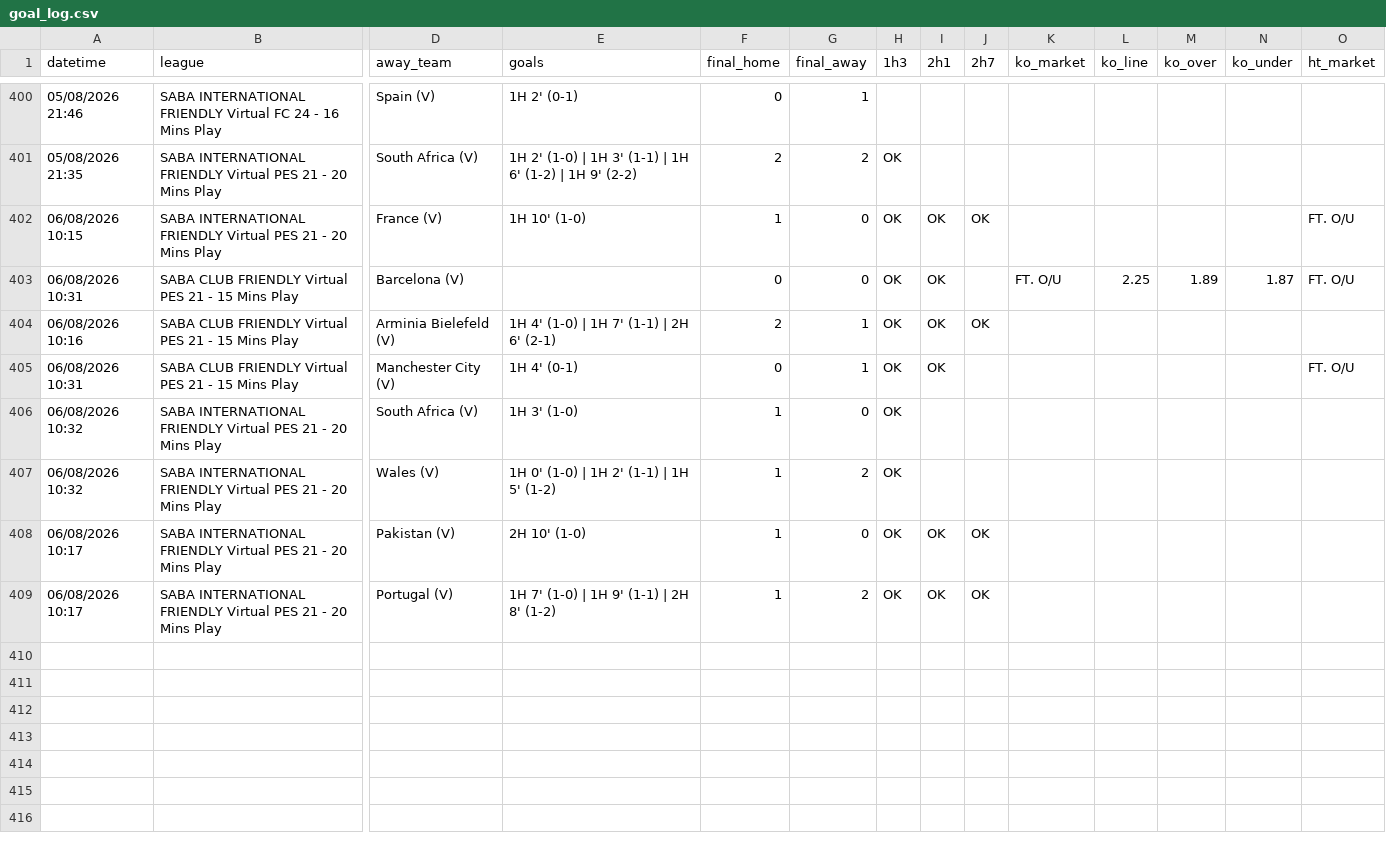
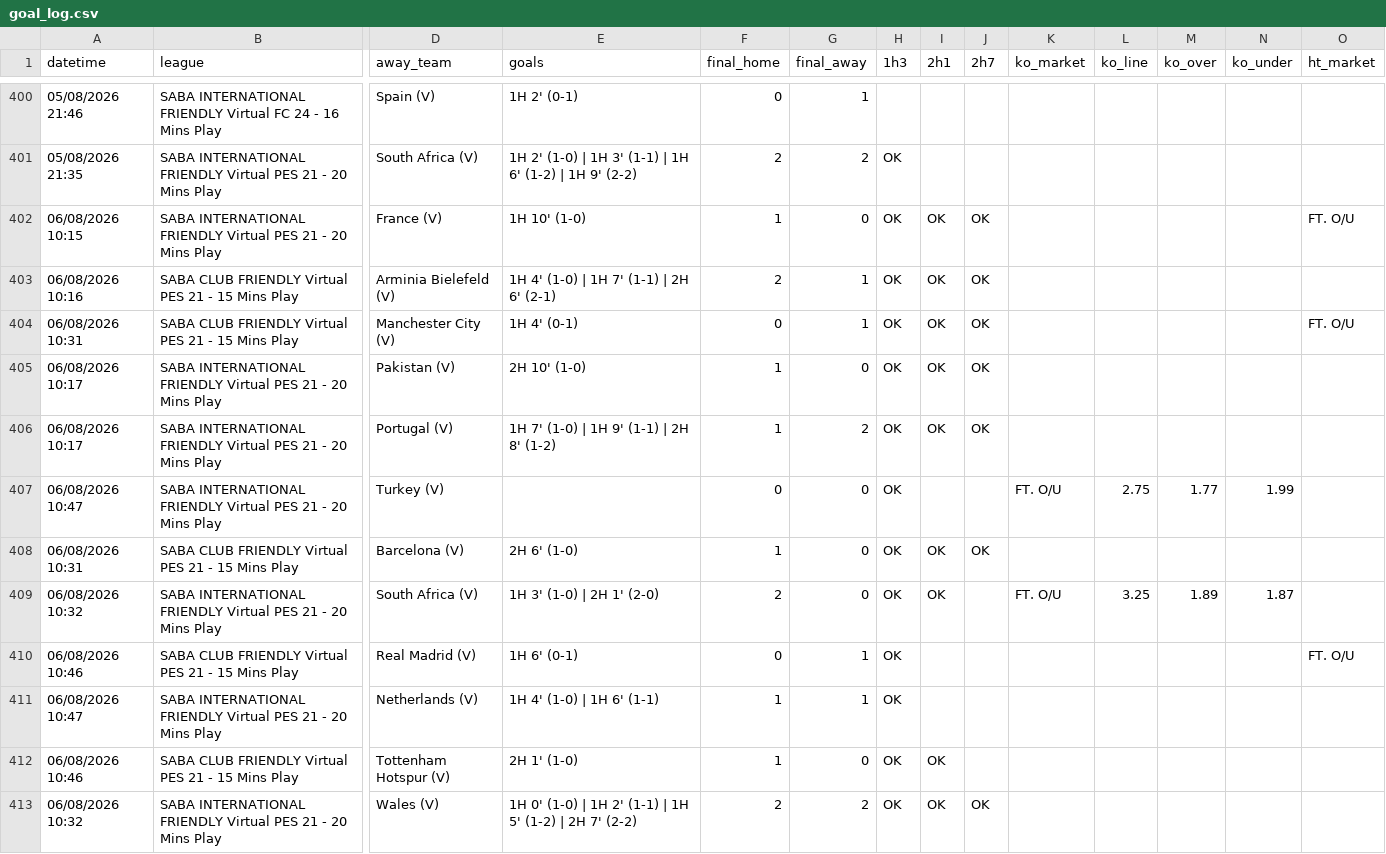
Before and after one commit to aditiawjy/lebihsabar, a CSV file: goal_log.csv, drawn as a sheet; only a part is shown, gaps mark what is left out; removed rows and columns are numbered as before the commit, all else as after; rows hold the shown columns only; the diff names each change by its address in the sheet, - before the commit and + after, or states it on an @@ line.

```diff
--- a/goal_log.csv
+++ b/goal_log.csv
-row 403: 06/08/2026 10:31 | SABA CLUB FRIENDLY Virtual PES 21 - 15 Mins Play | Barcelona (V) |  | 0 | 0 | OK | OK |  | FT. O/U | 2.25 | 1.89 | 1.87 | FT. O/U
-J404 (2h7): (empty)
+J404 (2h7): OK
-row 406: 06/08/2026 10:32 | SABA INTERNATIONAL FRIENDLY Virtual PES 21 - 20 Mins Play | South Africa (V) | 1H 3' (1-0) | 1 | 0 | OK
-row 407: 06/08/2026 10:32 | SABA INTERNATIONAL FRIENDLY Virtual PES 21 - 20 Mins Play | Wales (V) | 1H 0' (1-0) | 1H 2' (1-1) | 1H 5' (1-2) | 1 | 2 | OK
+row 407: 06/08/2026 10:47 | SABA INTERNATIONAL FRIENDLY Virtual PES 21 - 20 Mins Play | Turkey (V) |  | 0 | 0 | OK |  |  | FT. O/U | 2.75 | 1.77 | 1.99
+row 408: 06/08/2026 10:31 | SABA CLUB FRIENDLY Virtual PES 21 - 15 Mins Play | Barcelona (V) | 2H 6' (1-0) | 1 | 0 | OK | OK | OK
+row 409: 06/08/2026 10:32 | SABA INTERNATIONAL FRIENDLY Virtual PES 21 - 20 Mins Play | South Africa (V) | 1H 3' (1-0) | 2H 1' (2-0) | 2 | 0 | OK | OK |  | FT. O/U | 3.25 | 1.89 | 1.87
+row 410: 06/08/2026 10:46 | SABA CLUB FRIENDLY Virtual PES 21 - 15 Mins Play | Real Madrid (V) | 1H 6' (0-1) | 0 | 1 | OK |  |  |  |  |  |  | FT. O/U
+row 411: 06/08/2026 10:47 | SABA INTERNATIONAL FRIENDLY Virtual PES 21 - 20 Mins Play | Netherlands (V) | 1H 4' (1-0) | 1H 6' (1-1) | 1 | 1 | OK
+row 412: 06/08/2026 10:46 | SABA CLUB FRIENDLY Virtual PES 21 - 15 Mins Play | Tottenham Hotspur (V) | 2H 1' (1-0) | 1 | 0 | OK | OK
+row 413: 06/08/2026 10:32 | SABA INTERNATIONAL FRIENDLY Virtual PES 21 - 20 Mins Play | Wales (V) | 1H 0' (1-0) | 1H 2' (1-1) | 1H 5' (1-2) | 2H 7' (2-2) | 2 | 2 | OK | OK | OK
```
Also changed, not shown: goal_log_bpvm.csv, 2 other files.
